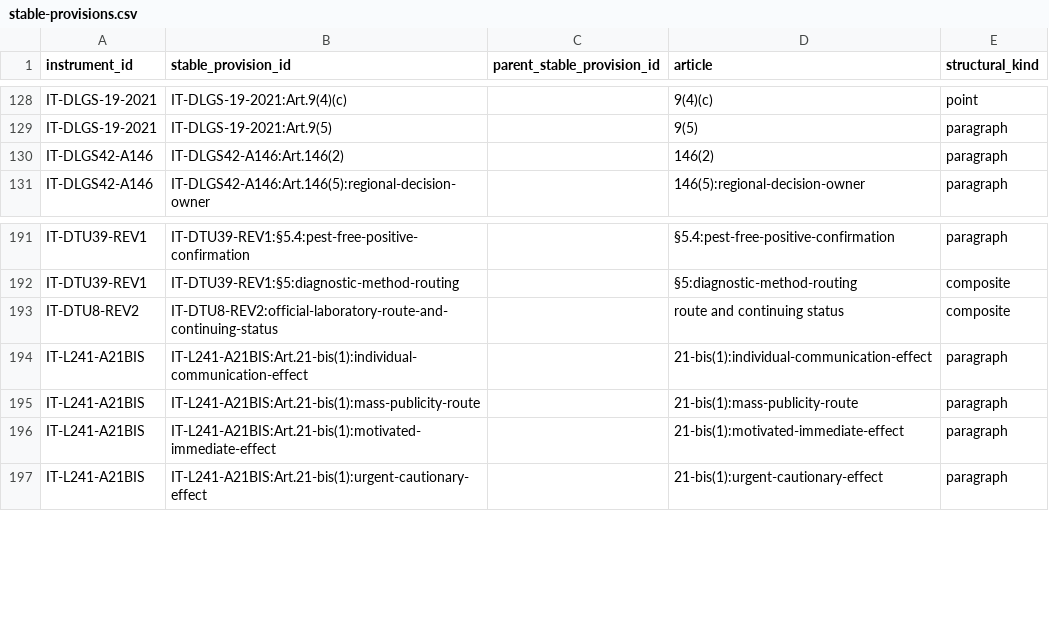
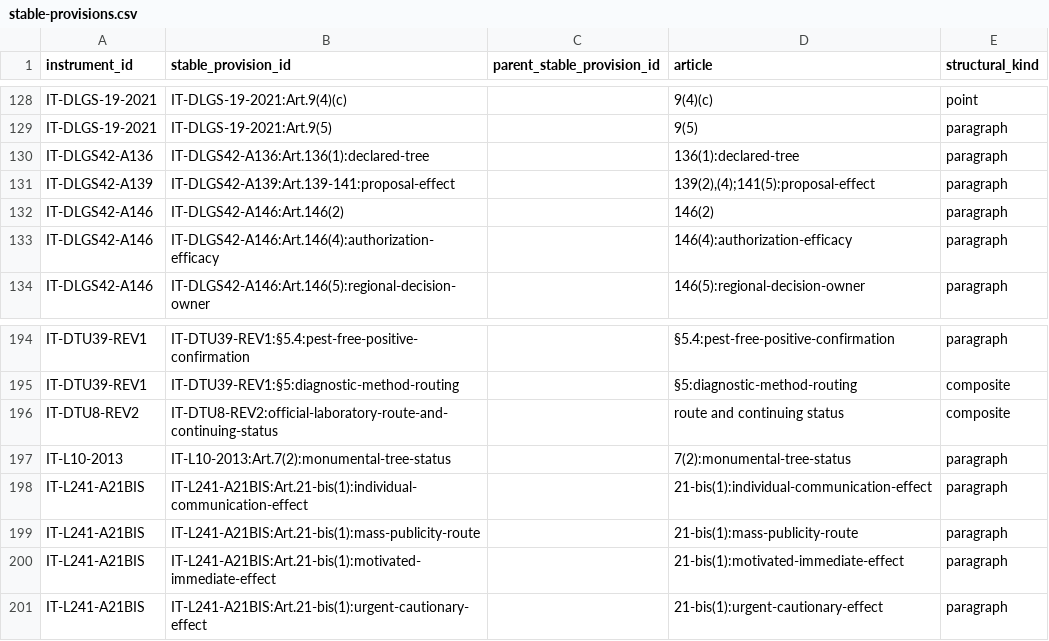
Before and after one commit to owassmer/CORDON, a CSV file: regulation/jurisdiction/generated/stable-provisions.csv, drawn as a sheet; only a part is shown, gaps mark what is left out; the diff names each change by its address in the sheet, - before the commit and + after, or states it on an @@ line.

```diff
--- a/regulation/jurisdiction/generated/stable-provisions.csv
+++ b/regulation/jurisdiction/generated/stable-provisions.csv
+row 130: IT-DLGS42-A136 | IT-DLGS42-A136:Art.136(1):declared-tree |  | 136(1):declared-tree | paragraph
+row 131: IT-DLGS42-A139 | IT-DLGS42-A139:Art.139-141:proposal-effect |  | 139(2),(4);141(5):proposal-effect | paragraph
+row 133: IT-DLGS42-A146 | IT-DLGS42-A146:Art.146(4):authorization-efficacy |  | 146(4):authorization-efficacy | paragraph
+row 197: IT-L10-2013 | IT-L10-2013:Art.7(2):monumental-tree-status |  | 7(2):monumental-tree-status | paragraph
```
Also changed, not shown: corpus/CATALOG.csv, regulation/jurisdiction/generated/dependency-manifest.csv, 15 other files.
